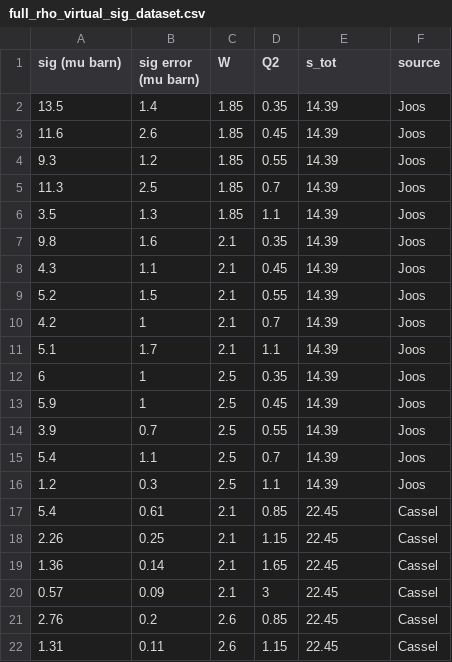
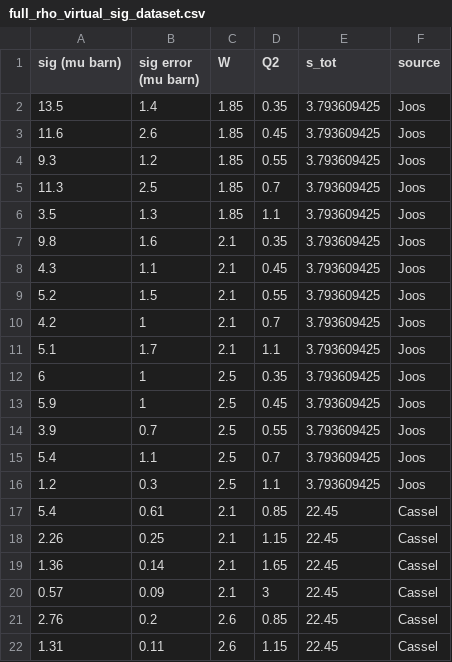
Before and after one commit to dark-physics/baryonic-dark-forces, a CSV file: full_rho_virtual_sig_dataset.csv, drawn as a sheet; only a part is shown.

Commit message:
Add files via upload

```diff
--- a/full_rho_virtual_sig_dataset.csv
+++ b/full_rho_virtual_sig_dataset.csv
@@ -1,17 +1,17 @@
 sig (mu barn),sig error (mu barn),W,Q2,s_tot,source
-13.5,1.4,1.85,0.35,14.39,Joos
-11.6,2.6,1.85,0.45,14.39,Joos
-9.3,1.2,1.85,0.55,14.39,Joos
-11.3,2.5,1.85,0.7,14.39,Joos
-3.5,1.3,1.85,1.1,14.39,Joos
-9.8,1.6,2.1,0.35,14.39,Joos
-4.3,1.1,2.1,0.45,14.39,Joos
-5.2,1.5,2.1,0.55,14.39,Joos
-4.2,1,2.1,0.7,14.39,Joos
-5.1,1.7,2.1,1.1,14.39,Joos
-6,1,2.5,0.35,14.39,Joos
-5.9,1,2.5,0.45,14.39,Joos
-3.9,0.7,2.5,0.55,14.39,Joos
-5.4,1.1,2.5,0.7,14.39,Joos
-1.2,0.3,2.5,1.1,14.39,Joos
+13.5,1.4,1.85,0.35,3.793609425,Joos
+11.6,2.6,1.85,0.45,3.793609425,Joos
+9.3,1.2,1.85,0.55,3.793609425,Joos
+11.3,2.5,1.85,0.7,3.793609425,Joos
+3.5,1.3,1.85,1.1,3.793609425,Joos
+9.8,1.6,2.1,0.35,3.793609425,Joos
+4.3,1.1,2.1,0.45,3.793609425,Joos
+5.2,1.5,2.1,0.55,3.793609425,Joos
+4.2,1,2.1,0.7,3.793609425,Joos
+5.1,1.7,2.1,1.1,3.793609425,Joos
+6,1,2.5,0.35,3.793609425,Joos
+5.9,1,2.5,0.45,3.793609425,Joos
+3.9,0.7,2.5,0.55,3.793609425,Joos
+5.4,1.1,2.5,0.7,3.793609425,Joos
+1.2,0.3,2.5,1.1,3.793609425,Joos
 5.4,0.61,2.1,0.85,22.45,Cassel
```
